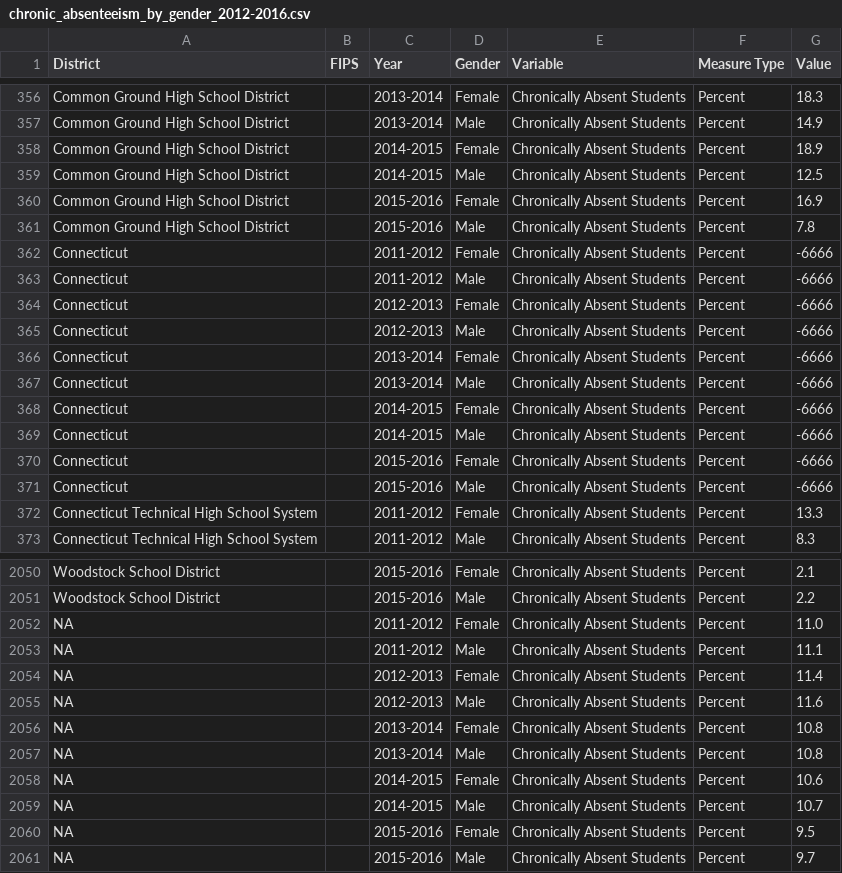
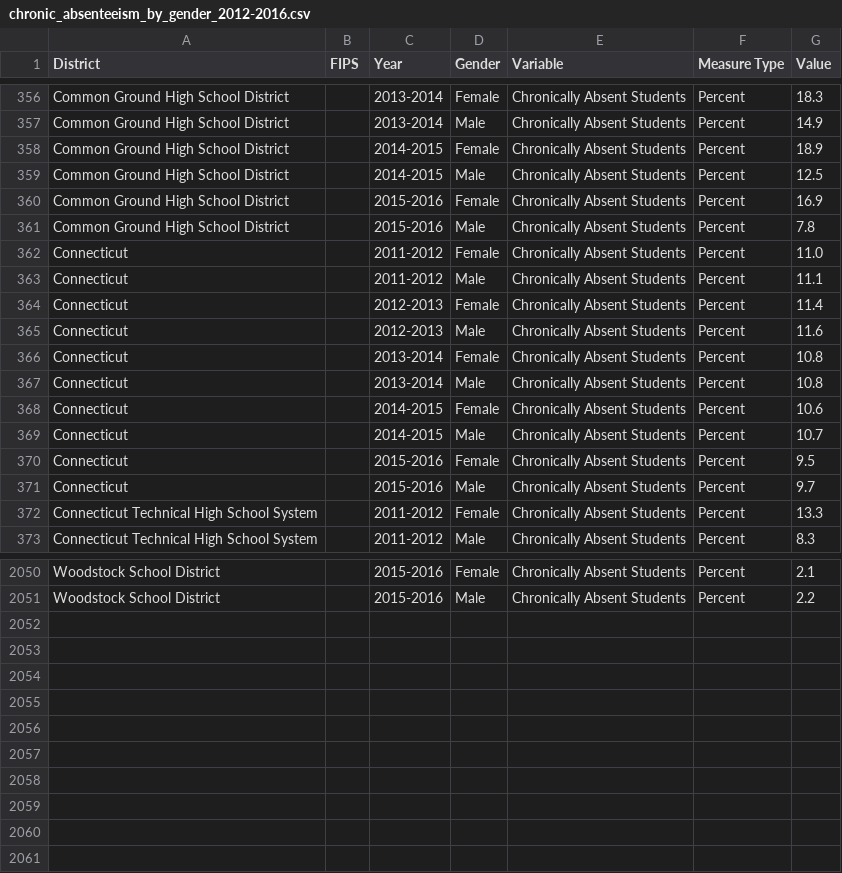
Before and after one commit to CT-Data-Collaborative/chronic-absenteeism-by-gender, a CSV file: data/chronic_absenteeism_by_gender_2012-2016.csv, drawn as a sheet; only a part is shown, gaps mark what is left out.

```diff
--- a/data/chronic_absenteeism_by_gender_2012-2016.csv
+++ b/data/chronic_absenteeism_by_gender_2012-2016.csv
@@ -361,12 +361,12 @@
 "Common Ground High School District","","2015-2016","Male","Chronically Absent Students","Percent","7.8"
-"Connecticut","","2011-2012","Female","Chronically Absent Students","Percent","-6666"
-"Connecticut","","2011-2012","Male","Chronically Absent Students","Percent","-6666"
-"Connecticut","","2012-2013","Female","Chronically Absent Students","Percent","-6666"
-"Connecticut","","2012-2013","Male","Chronically Absent Students","Percent","-6666"
-"Connecticut","","2013-2014","Female","Chronically Absent Students","Percent","-6666"
-"Connecticut","","2013-2014","Male","Chronically Absent Students","Percent","-6666"
-"Connecticut","","2014-2015","Female","Chronically Absent Students","Percent","-6666"
-"Connecticut","","2014-2015","Male","Chronically Absent Students","Percent","-6666"
-"Connecticut","","2015-2016","Female","Chronically Absent Students","Percent","-6666"
-"Connecticut","","2015-2016","Male","Chronically Absent Students","Percent","-6666"
+"Connecticut","","2011-2012","Female","Chronically Absent Students","Percent","11.0"
+"Connecticut","","2011-2012","Male","Chronically Absent Students","Percent","11.1"
+"Connecticut","","2012-2013","Female","Chronically Absent Students","Percent","11.4"
+"Connecticut","","2012-2013","Male","Chronically Absent Students","Percent","11.6"
+"Connecticut","","2013-2014","Female","Chronically Absent Students","Percent","10.8"
+"Connecticut","","2013-2014","Male","Chronically Absent Students","Percent","10.8"
+"Connecticut","","2014-2015","Female","Chronically Absent Students","Percent","10.6"
+"Connecticut","","2014-2015","Male","Chronically Absent Students","Percent","10.7"
+"Connecticut","","2015-2016","Female","Chronically Absent Students","Percent","9.5"
+"Connecticut","","2015-2016","Male","Chronically Absent Students","Percent","9.7"
 "Connecticut Technical High School System","","2011-2012","Female","Chronically Absent Students","Percent","13.3"
@@ -2051,11 +2051 @@
 "Woodstock School District","","2015-2016","Male","Chronically Absent Students","Percent","2.2"
-NA,"","2011-2012","Female","Chronically Absent Students","Percent","11.0"
-NA,"","2011-2012","Male","Chronically Absent Students","Percent","11.1"
-NA,"","2012-2013","Female","Chronically Absent Students","Percent","11.4"
-NA,"","2012-2013","Male","Chronically Absent Students","Percent","11.6"
-NA,"","2013-2014","Female","Chronically Absent Students","Percent","10.8"
-NA,"","2013-2014","Male","Chronically Absent Students","Percent","10.8"
-NA,"","2014-2015","Female","Chronically Absent Students","Percent","10.6"
-NA,"","2014-2015","Male","Chronically Absent Students","Percent","10.7"
-NA,"","2015-2016","Female","Chronically Absent Students","Percent","9.5"
-NA,"","2015-2016","Male","Chronically Absent Students","Percent","9.7"
```
Also changed, not shown: 6 other files.
